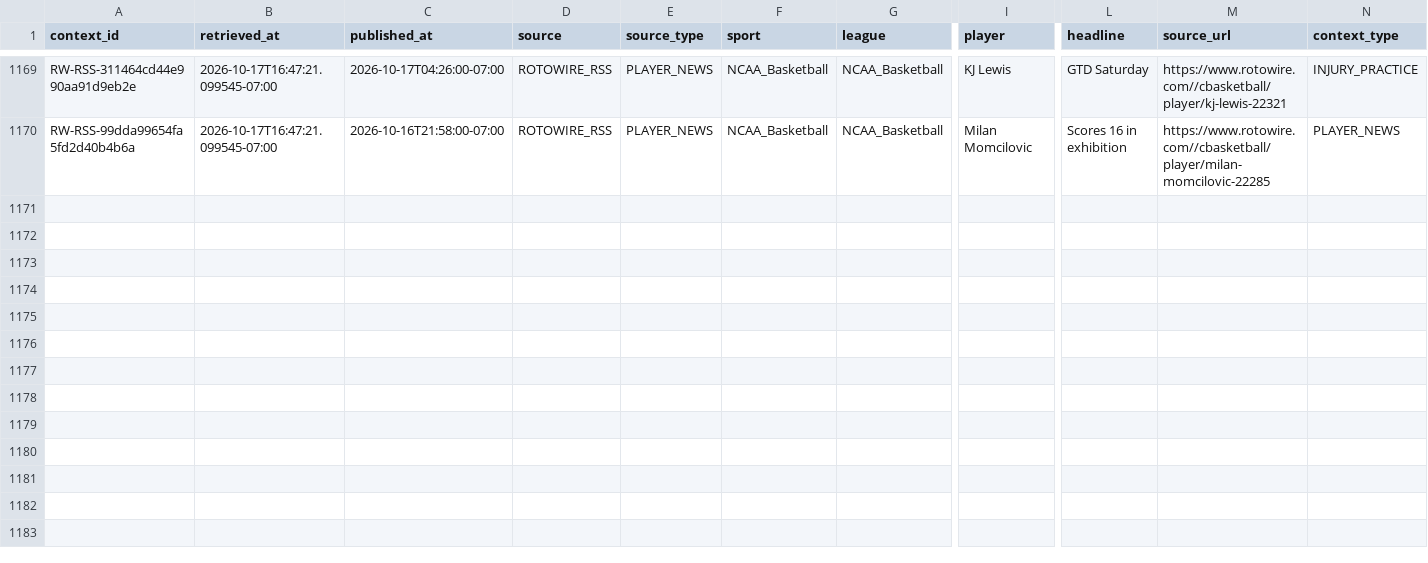
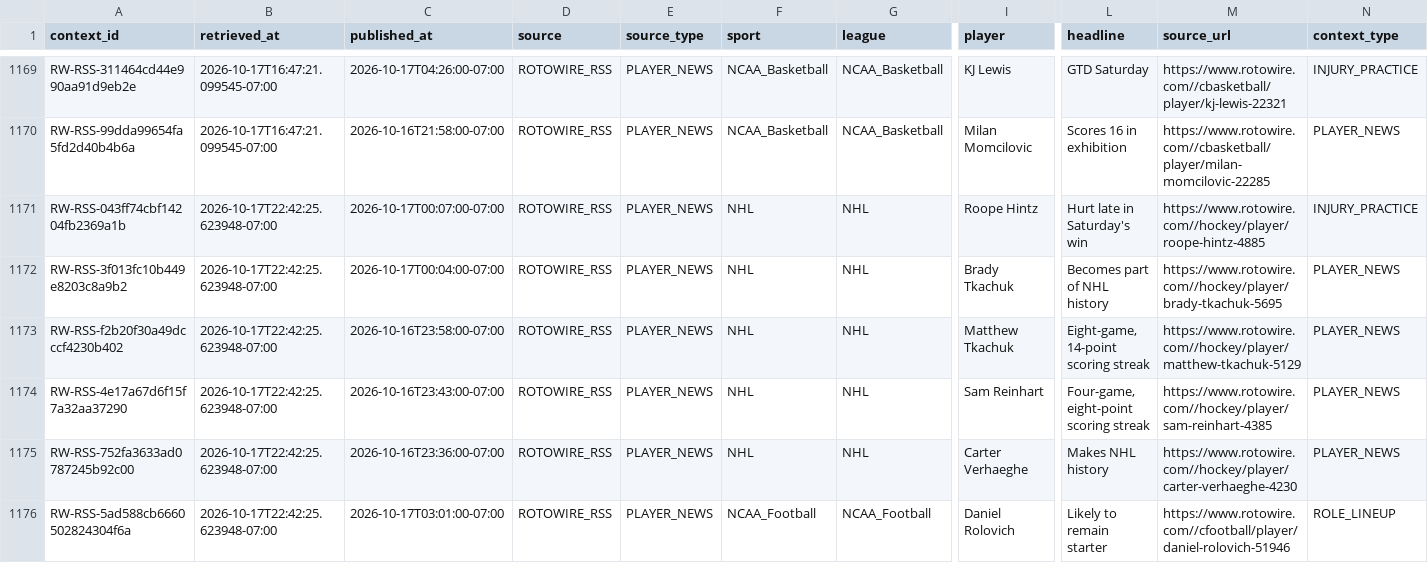
Before and after one commit to JordonNes/JordonNes.github.io, a CSV file: data/rotowire_context.csv, drawn as a sheet; only a part is shown, gaps mark what is left out; rows hold the shown columns only; the diff covers the shown part only; the diff names each change by its address in the sheet, - before the commit and + after, or states it on an @@ line.

```diff
--- a/data/rotowire_context.csv
+++ b/data/rotowire_context.csv
+row 1171: RW-RSS-043ff74cbf14204fb2369a1b | 2026-10-17T22:42:25.623948-07:00 | 2026-10-17T00:07:00-07:00 | ROTOWIRE_RSS | PLAYER_NEWS | NHL | NHL | Roope Hintz | Hurt late in Saturday's win | https://www.rotowire.com//hockey/player/roope-hintz-4885 | INJURY_PRACTICE
+row 1172: RW-RSS-3f013fc10b449e8203c8a9b2 | 2026-10-17T22:42:25.623948-07:00 | 2026-10-17T00:04:00-07:00 | ROTOWIRE_RSS | PLAYER_NEWS | NHL | NHL | Brady Tkachuk | Becomes part of NHL history | https://www.rotowire.com//hockey/player/brady-tkachuk-5695 | PLAYER_NEWS
+row 1173: RW-RSS-f2b20f30a49dcccf4230b402 | 2026-10-17T22:42:25.623948-07:00 | 2026-10-16T23:58:00-07:00 | ROTOWIRE_RSS | PLAYER_NEWS | NHL | NHL | Matthew Tkachuk | Eight-game, 14-point scoring streak | https://www.rotowire.com//hockey/player/matthew-tkachuk-5129 | PLAYER_NEWS
+row 1174: RW-RSS-4e17a67d6f15f7a32aa37290 | 2026-10-17T22:42:25.623948-07:00 | 2026-10-16T23:43:00-07:00 | ROTOWIRE_RSS | PLAYER_NEWS | NHL | NHL | Sam Reinhart | Four-game, eight-point scoring streak | https://www.rotowire.com//hockey/player/sam-reinhart-4385 | PLAYER_NEWS
+row 1175: RW-RSS-752fa3633ad0787245b92c00 | 2026-10-17T22:42:25.623948-07:00 | 2026-10-16T23:36:00-07:00 | ROTOWIRE_RSS | PLAYER_NEWS | NHL | NHL | Carter Verhaeghe | Makes NHL history | https://www.rotowire.com//hockey/player/carter-verhaeghe-4230 | PLAYER_NEWS
+row 1176: RW-RSS-5ad588cb6660502824304f6a | 2026-10-17T22:42:25.623948-07:00 | 2026-10-17T03:01:00-07:00 | ROTOWIRE_RSS | PLAYER_NEWS | NCAA_Football | NCAA_Football | Daniel Rolovich | Likely to remain starter | https://www.rotowire.com//cfootball/player/daniel-rolovich-51946 | ROLE_LINEUP
```
Also changed, not shown: 6 added rows elsewhere in this file, data/openai_usage_estimates.csv, 55 other files.
